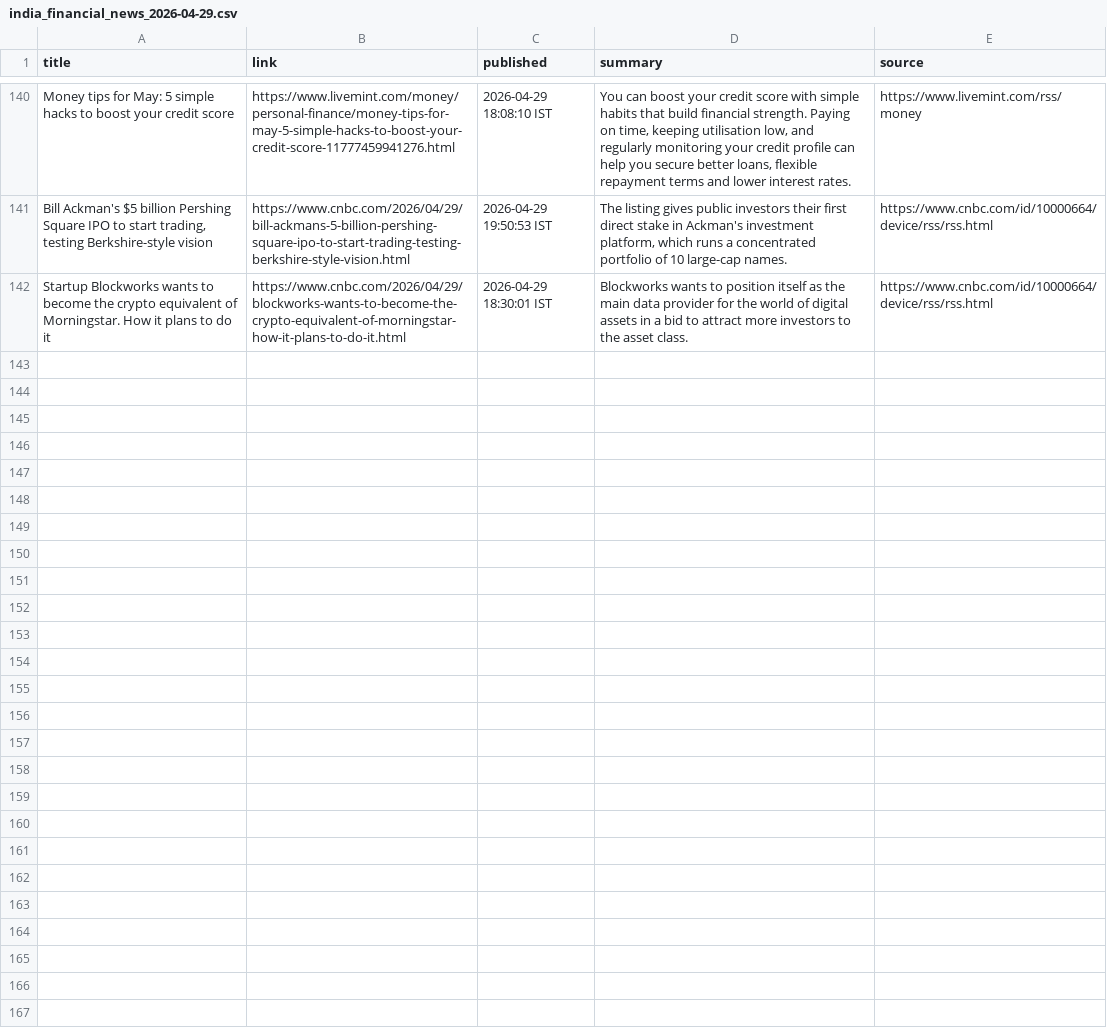
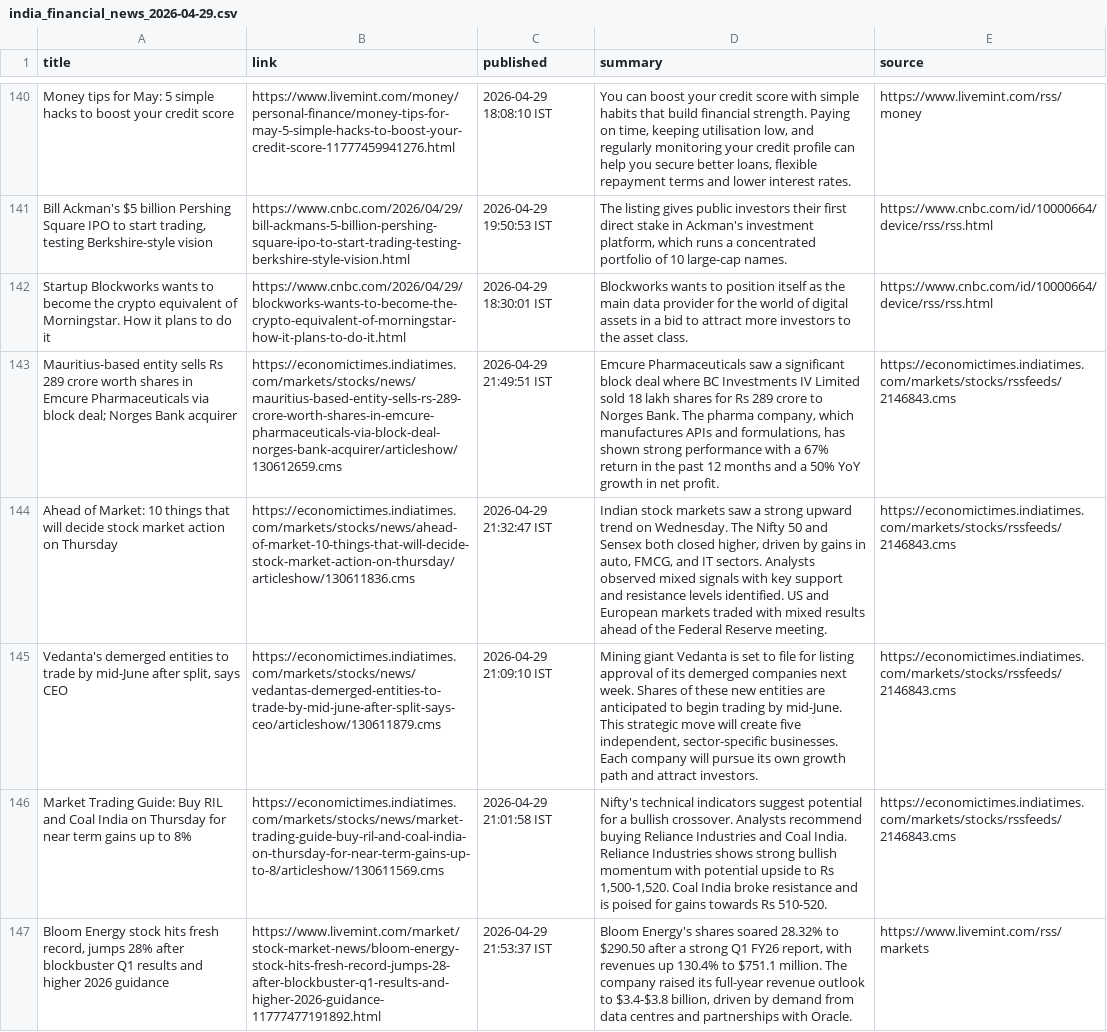
Before and after one commit to aarshrana007/Stock_Analysis, a CSV file: news_data/india_financial_news_2026-04-29.csv, drawn as a sheet; only a part is shown, gaps mark what is left out; the diff covers the shown part only; the diff names each change by its address in the sheet, - before the commit and + after, or states it on an @@ line.

```diff
--- a/news_data/india_financial_news_2026-04-29.csv
+++ b/news_data/india_financial_news_2026-04-29.csv
+row 143: Mauritius-based entity sells Rs 289 crore worth shares in Emcure Pharmaceuticals via block deal; Norges Bank acquirer | https://economictimes.indiatimes.com/markets/stocks/news/mauritius-based-entity-sells-rs-289-crore-worth-shares-in-emcure-pharmaceuticals-via-block-deal-norges-bank-acquirer/articleshow/130612659.cms | 2026-04-29 21:49:51 IST | Emcure Pharmaceuticals saw a significant block deal where BC Investments IV Limited sold 18 lakh shares for Rs 289 crore to Norges Bank. The pharma company, which manufactures APIs and formulations, has shown strong performance with a 67% return in the past 12 months and a 50% YoY growth in net profit. | https://economictimes.indiatimes.com/markets/stocks/rssfeeds/2146843.cms
+row 144: Ahead of Market: 10 things that will decide stock market action on Thursday | https://economictimes.indiatimes.com/markets/stocks/news/ahead-of-market-10-things-that-will-decide-stock-market-action-on-thursday/articleshow/130611836.cms | 2026-04-29 21:32:47 IST | Indian stock markets saw a strong upward trend on Wednesday. The Nifty 50 and Sensex both closed higher, driven by gains in auto, FMCG, and IT sectors. Analysts observed mixed signals with key support and resistance levels identified. US and European markets traded with mixed results ahead of the Federal Reserve meeting. | https://economictimes.indiatimes.com/markets/stocks/rssfeeds/2146843.cms
+row 145: Vedanta's demerged entities to trade by mid-June after split, says CEO | https://economictimes.indiatimes.com/markets/stocks/news/vedantas-demerged-entities-to-trade-by-mid-june-after-split-says-ceo/articleshow/130611879.cms | 2026-04-29 21:09:10 IST | Mining giant Vedanta is set to file for listing approval of its demerged companies next week. Shares of these new entities are anticipated to begin trading by mid-June. This strategic move will create five independent, sector-specific businesses. Each company will pursue its own growth path and attract investors. | https://economictimes.indiatimes.com/markets/stocks/rssfeeds/2146843.cms
+row 146: Market Trading Guide: Buy RIL and Coal India on Thursday for near term gains up to 8% | https://economictimes.indiatimes.com/markets/stocks/news/market-trading-guide-buy-ril-and-coal-india-on-thursday-for-near-term-gains-up-to-8/articleshow/130611569.cms | 2026-04-29 21:01:58 IST | Nifty's technical indicators suggest potential for a bullish crossover. Analysts recommend buying Reliance Industries and Coal India. Reliance Industries shows strong bullish momentum with potential upside to Rs 1,500-1,520. Coal India broke resistance and is poised for gains towards Rs 510-520. | https://economictimes.indiatimes.com/markets/stocks/rssfeeds/2146843.cms
+row 147: Bloom Energy stock hits fresh record, jumps 28% after blockbuster Q1 results and higher 2026 guidance | https://www.livemint.com/market/stock-market-news/bloom-energy-stock-hits-fresh-record-jumps-28-after-blockbuster-q1-results-and-higher-2026-guidance-11777477191892.html | 2026-04-29 21:53:37 IST | Bloom Energy's shares soared 28.32% to $290.50 after a strong Q1 FY26 report, with revenues up 130.4% to $751.1 million. The company raised its full-year revenue outlook to $3.4-$3.8 billion, driven by demand from data centres and partnerships with Oracle. | https://www.livemint.com/rss/markets
```
Also changed, not shown: 5 added rows elsewhere in this file, 1 other file.
